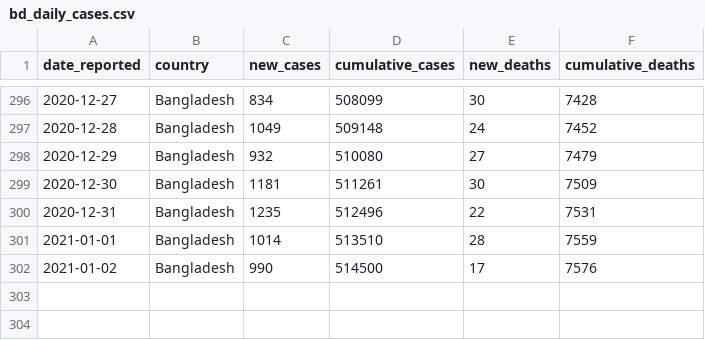
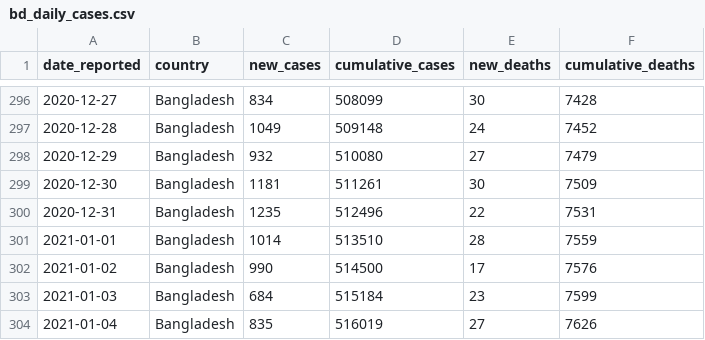
Before and after one commit to rezw4n/Bangladesh_Covid-19_Cases, a CSV file: Data/bd_daily_cases.csv, drawn as a sheet; only a part is shown, gaps mark what is left out; the diff names each change by its address in the sheet, - before the commit and + after, or states it on an @@ line.

Commit message:
Update data 01/04/2020 11:23 P.M.

```diff
--- a/Data/bd_daily_cases.csv
+++ b/Data/bd_daily_cases.csv
+row 303: 2021-01-03 | Bangladesh | 684 | 515184 | 23 | 7599
+row 304: 2021-01-04 | Bangladesh | 835 | 516019 | 27 | 7626
```
Also changed, not shown: 1 other file.
